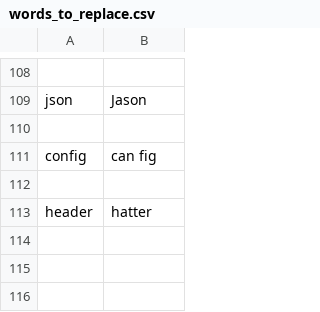
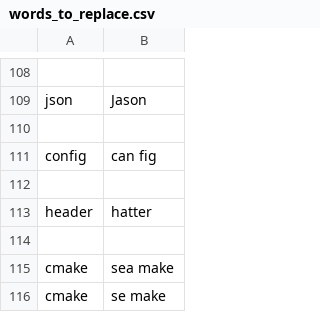
Before and after one commit to Twiebs/knausj_talon, a CSV file: settings/words_to_replace.csv, drawn as a sheet; only a part is shown, gaps mark what is left out.

Commit message:
moar words

```diff
--- a/settings/words_to_replace.csv
+++ b/settings/words_to_replace.csv
@@ -113 +113,4 @@ config, can fig
 header, hatter
+
+cmake,sea make
+cmake,se make
```
